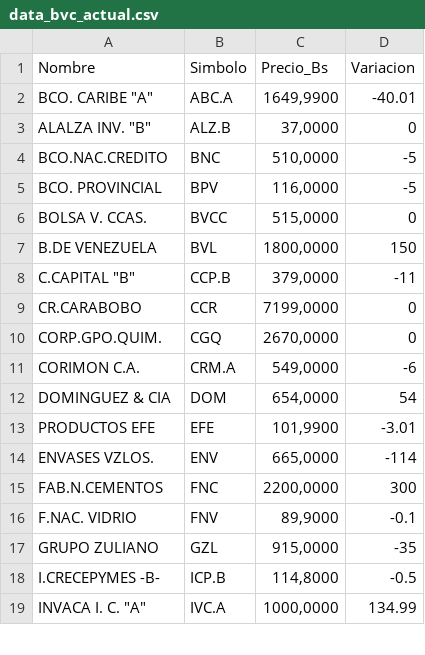
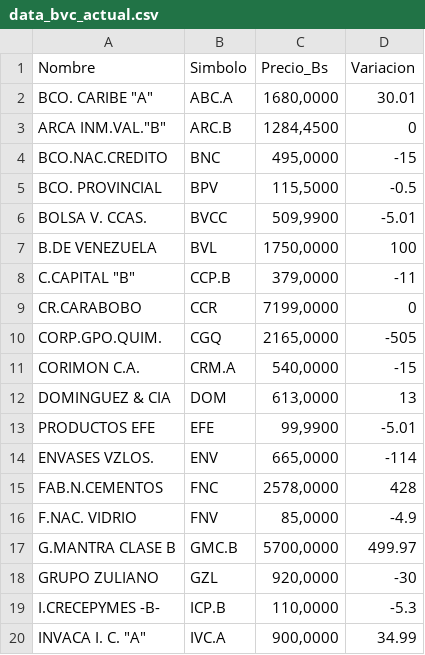
Before and after one commit to JoseAlirioCardoza/BVC, a CSV file: data_bvc_actual.csv, drawn as a sheet; only a part is shown; the diff covers the shown part only.

```diff
--- a/data_bvc_actual.csv
+++ b/data_bvc_actual.csv
@@ -1,19 +1,20 @@
 Nombre,Simbolo,Precio_Bs,Variacion
-"BCO. CARIBE ""A""",ABC.A,"1649,9900",-40.01
-"ALALZA INV. ""B""",ALZ.B,"37,0000",0
-BCO.NAC.CREDITO,BNC,"510,0000",-5
-BCO. PROVINCIAL,BPV,"116,0000",-5
-BOLSA V. CCAS.,BVCC,"515,0000",0
-B.DE VENEZUELA,BVL,"1800,0000",150
+"BCO. CARIBE ""A""",ABC.A,"1680,0000",30.01
+"ARCA INM.VAL.""B""",ARC.B,"1284,4500",0
+BCO.NAC.CREDITO,BNC,"495,0000",-15
+BCO. PROVINCIAL,BPV,"115,5000",-0.5
+BOLSA V. CCAS.,BVCC,"509,9900",-5.01
+B.DE VENEZUELA,BVL,"1750,0000",100
 "C.CAPITAL ""B""",CCP.B,"379,0000",-11
 CR.CARABOBO,CCR,"7199,0000",0
-CORP.GPO.QUIM.,CGQ,"2670,0000",0
-CORIMON C.A.,CRM.A,"549,0000",-6
-DOMINGUEZ & CIA,DOM,"654,0000",54
-PRODUCTOS EFE,EFE,"101,9900",-3.01
+CORP.GPO.QUIM.,CGQ,"2165,0000",-505
+CORIMON C.A.,CRM.A,"540,0000",-15
+DOMINGUEZ & CIA,DOM,"613,0000",13
+PRODUCTOS EFE,EFE,"99,9900",-5.01
 ENVASES VZLOS.,ENV,"665,0000",-114
-FAB.N.CEMENTOS,FNC,"2200,0000",300
-F.NAC. VIDRIO,FNV,"89,9000",-0.1
-GRUPO ZULIANO,GZL,"915,0000",-35
-I.CRECEPYMES -B-,ICP.B,"114,8000",-0.5
-"INVACA I. C. ""A""",IVC.A,"1000,0000",134.99
+FAB.N.CEMENTOS,FNC,"2578,0000",428
+F.NAC. VIDRIO,FNV,"85,0000",-4.9
+G.MANTRA CLASE B,GMC.B,"5700,0000",499.97
+GRUPO ZULIANO,GZL,"920,0000",-30
+I.CRECEPYMES -B-,ICP.B,"110,0000",-5.3
+"INVACA I. C. ""A""",IVC.A,"900,0000",34.99
```
Also changed, not shown: 26 edited cells elsewhere in this file.
